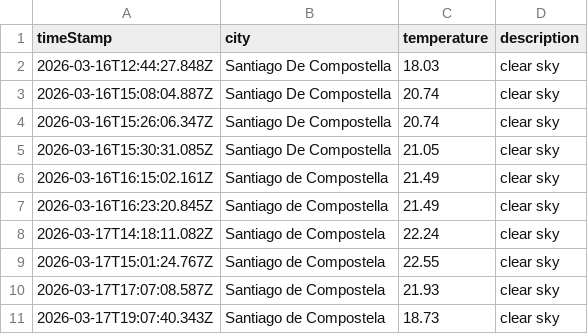
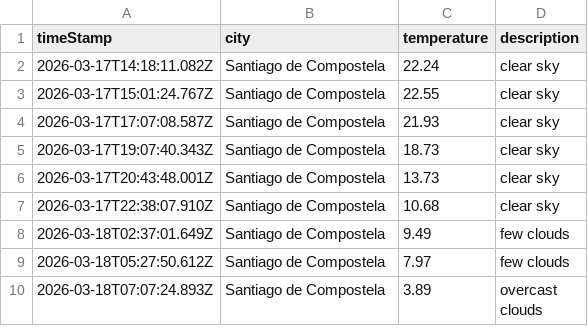
Before and after one commit to jimcousins/Weather-App, a CSV file: data/weather_log.csv, drawn as a sheet; only a part is shown; the shorter side is filled out with more unchanged rows.

Commit message:
Clean up weather log by removing old entries
Removed outdated weather entries for Santiago De Compostella.

```diff
--- a/data/weather_log.csv
+++ b/data/weather_log.csv
@@ -1,8 +1,2 @@
 timeStamp,city,temperature,description
-2026-03-16T12:44:27.848Z,Santiago De Compostella,18.03,clear sky
-2026-03-16T15:08:04.887Z,Santiago De Compostella,20.74,clear sky
-2026-03-16T15:26:06.347Z,Santiago De Compostella,20.74,clear sky
-2026-03-16T15:30:31.085Z,Santiago De Compostella,21.05,clear sky
-2026-03-16T16:15:02.161Z,Santiago de Compostella,21.49,clear sky
-2026-03-16T16:23:20.845Z,Santiago de Compostella,21.49,clear sky
 2026-03-17T14:18:11.082Z,Santiago de Compostela,22.24,clear sky
```
